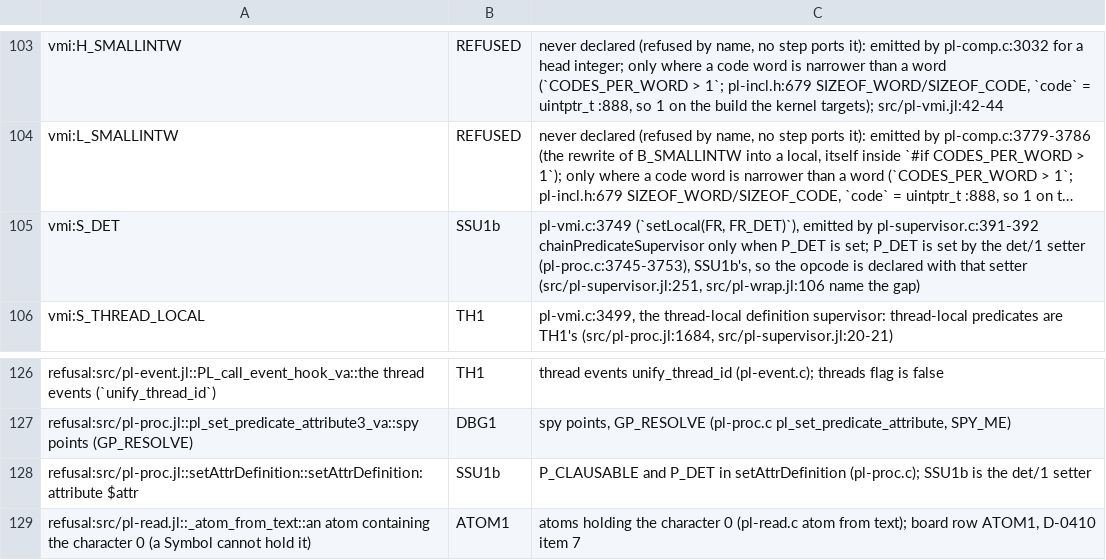
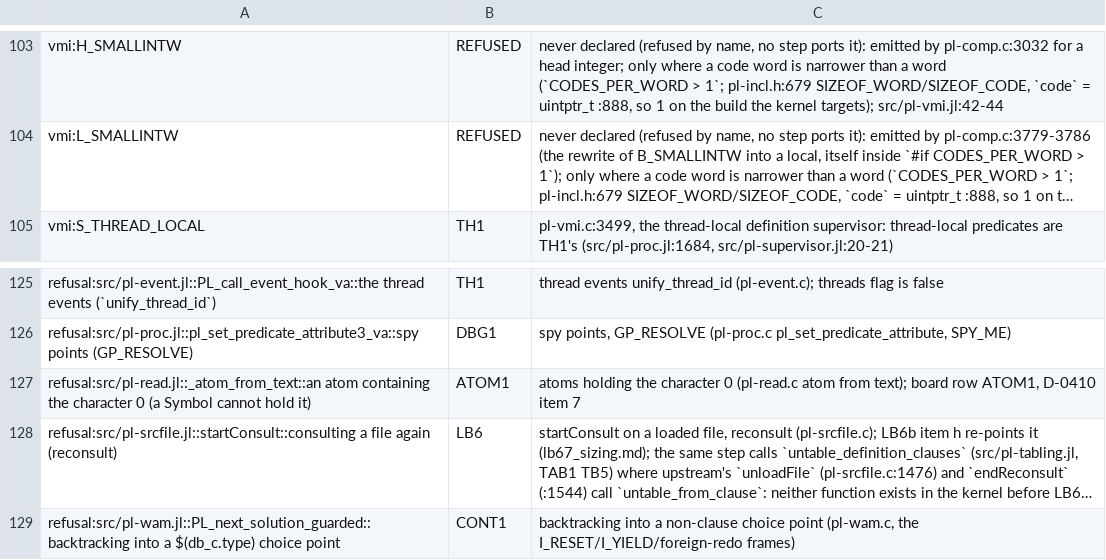
Before and after one commit to CognitiveSubstratesAI/LogicKernel, a TSV file: docs/r2_owners.tsv, drawn as a sheet; only a part is shown, gaps mark what is left out; the shorter side is filled out with more unchanged rows; long unchanged cells end in …; the diff names each change by its address in the sheet, - before the commit and + after, or states it on an @@ line.

```diff
--- a/docs/r2_owners.tsv
+++ b/docs/r2_owners.tsv
-row 105: vmi:S_DET | SSU1b | pl-vmi.c:3749 (`setLocal(FR, FR_DET)`), emitted by pl-supervisor.c:391-392 chainPredicateSupervisor only when P_DET is set; P_DET is set by the det/1 setter (pl-proc.c:3745-3753), SSU1b's, so the opcode is declared with that setter (src/pl-supervisor.jl:251, src/pl-wrap.jl:106 name the gap)
-row 128: refusal:src/pl-proc.jl::setAttrDefinition::setAttrDefinition: attribute $attr | SSU1b | P_CLAUSABLE and P_DET in setAttrDefinition (pl-proc.c); SSU1b is the det/1 setter
```
Also changed, not shown: 2 other files.
